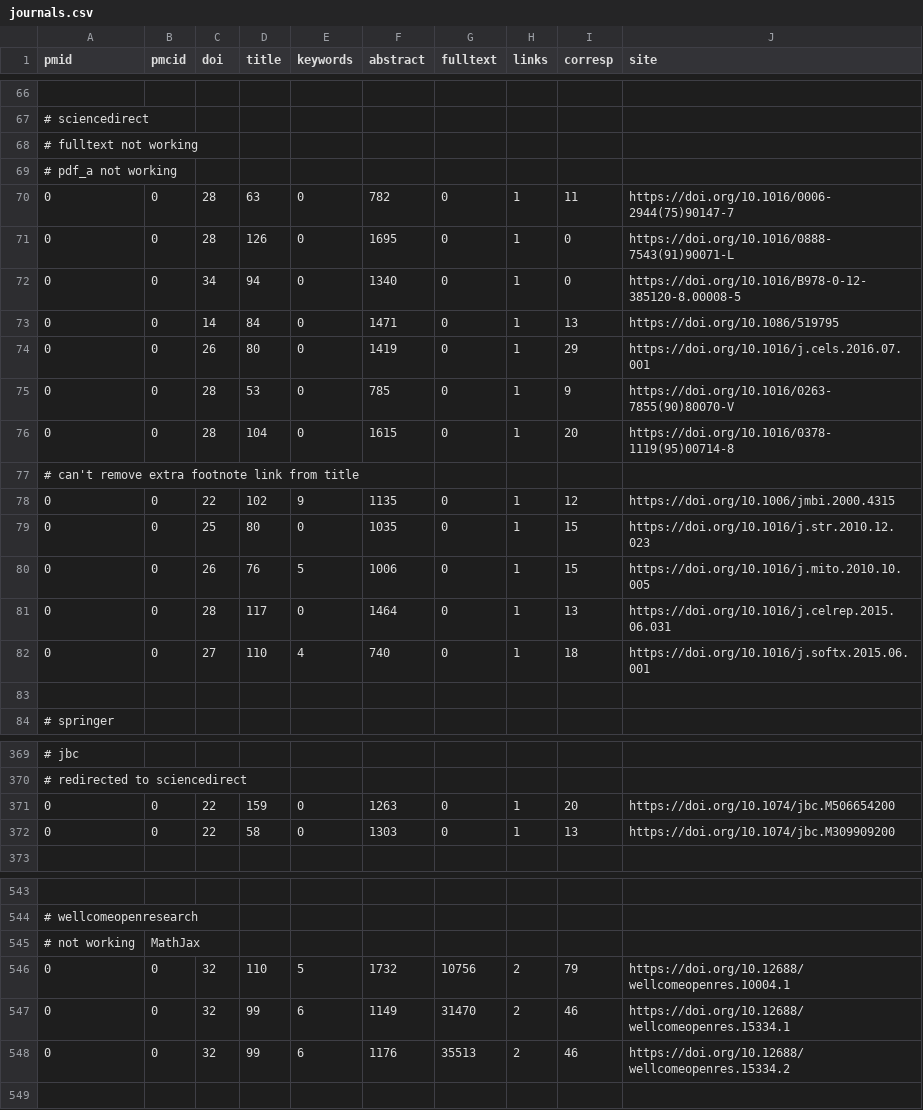
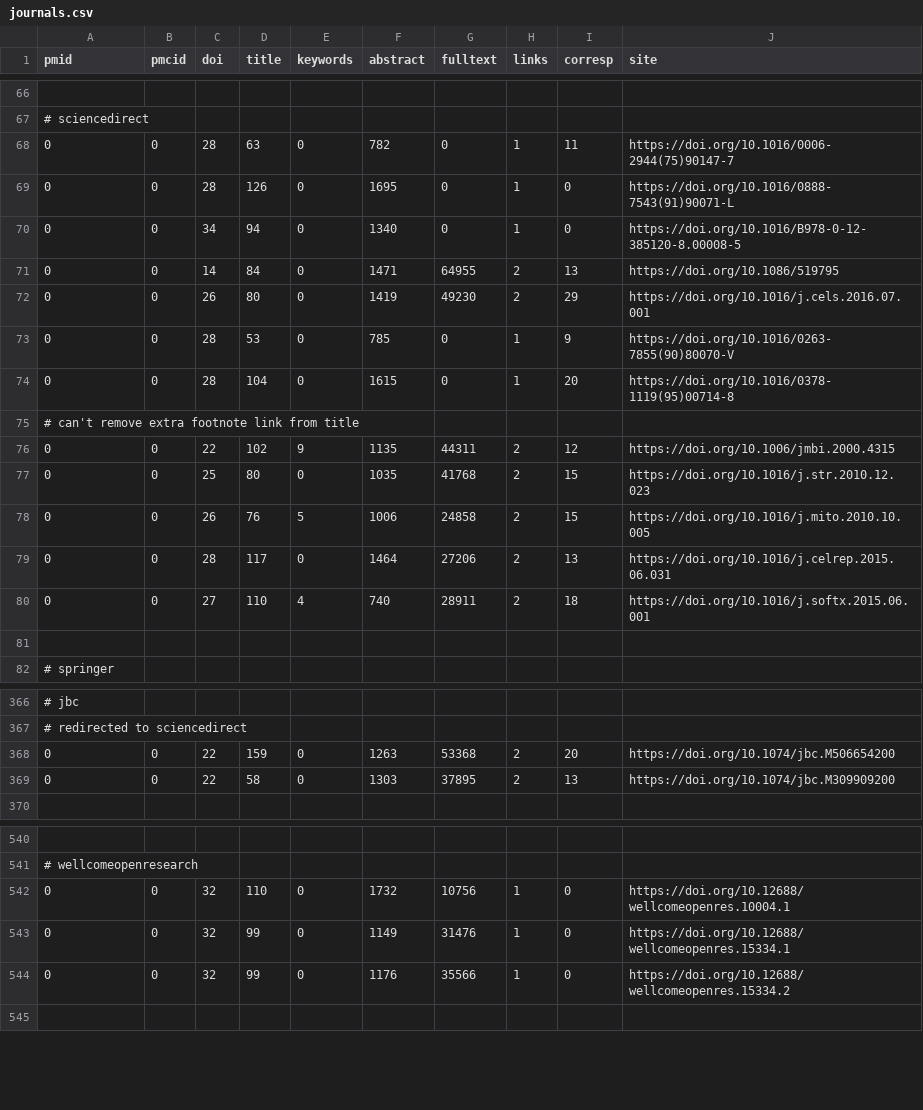
Before and after one commit to edamontology/pubfetcher, a CSV file: core/src/main/resources/scrape/journals.csv, drawn as a sheet; only a part is shown, gaps mark what is left out; the diff covers the shown part only.

Commit message:
get more sites working with WebDriver wait_until

```diff
--- a/core/src/main/resources/scrape/journals.csv
+++ b/core/src/main/resources/scrape/journals.csv
@@ -67,4 +67,2 @@ pmid,pmcid,doi,title,keywords,abstract,fulltext,links,corresp,site
 # sciencedirect
-# fulltext not working
-# pdf_a not working
 0,0,28,63,0,782,0,1,11,https://doi.org/10.1016/0006-2944(75)90147-7
@@ -72,4 +70,4 @@ pmid,pmcid,doi,title,keywords,abstract,fulltext,links,corresp,site
 0,0,34,94,0,1340,0,1,0,https://doi.org/10.1016/B978-0-12-385120-8.00008-5
-0,0,14,84,0,1471,0,1,13,https://doi.org/10.1086/519795
-0,0,26,80,0,1419,0,1,29,https://doi.org/10.1016/j.cels.2016.07.001
+0,0,14,84,0,1471,64955,2,13,https://doi.org/10.1086/519795
+0,0,26,80,0,1419,49230,2,29,https://doi.org/10.1016/j.cels.2016.07.001
 0,0,28,53,0,785,0,1,9,https://doi.org/10.1016/0263-7855(90)80070-V
@@ -77,7 +75,7 @@ pmid,pmcid,doi,title,keywords,abstract,fulltext,links,corresp,site
 # can't remove extra footnote link from title
-0,0,22,102,9,1135,0,1,12,https://doi.org/10.1006/jmbi.2000.4315
-0,0,25,80,0,1035,0,1,15,https://doi.org/10.1016/j.str.2010.12.023
-0,0,26,76,5,1006,0,1,15,https://doi.org/10.1016/j.mito.2010.10.005
-0,0,28,117,0,1464,0,1,13,https://doi.org/10.1016/j.celrep.2015.06.031
-0,0,27,110,4,740,0,1,18,https://doi.org/10.1016/j.softx.2015.06.001
+0,0,22,102,9,1135,44311,2,12,https://doi.org/10.1006/jmbi.2000.4315
+0,0,25,80,0,1035,41768,2,15,https://doi.org/10.1016/j.str.2010.12.023
+0,0,26,76,5,1006,24858,2,15,https://doi.org/10.1016/j.mito.2010.10.005
+0,0,28,117,0,1464,27206,2,13,https://doi.org/10.1016/j.celrep.2015.06.031
+0,0,27,110,4,740,28911,2,18,https://doi.org/10.1016/j.softx.2015.06.001
 
@@ -370,4 +367,4 @@ pmid,pmcid,doi,title,keywords,abstract,fulltext,links,corresp,site
 # redirected to sciencedirect
-0,0,22,159,0,1263,0,1,20,https://doi.org/10.1074/jbc.M506654200
-0,0,22,58,0,1303,0,1,13,https://doi.org/10.1074/jbc.M309909200
+0,0,22,159,0,1263,53368,2,20,https://doi.org/10.1074/jbc.M506654200
+0,0,22,58,0,1303,37895,2,13,https://doi.org/10.1074/jbc.M309909200
 
@@ -544,6 +541,5 @@ pmid,pmcid,doi,title,keywords,abstract,fulltext,links,corresp,site
 # wellcomeopenresearch
-# not working, MathJax
-0,0,32,110,5,1732,10756,2,79,https://doi.org/10.12688/wellcomeopenres.10004.1
-0,0,32,99,6,1149,31470,2,46,https://doi.org/10.12688/wellcomeopenres.15334.1
-0,0,32,99,6,1176,35513,2,46,https://doi.org/10.12688/wellcomeopenres.15334.2
+0,0,32,110,0,1732,10756,1,0,https://doi.org/10.12688/wellcomeopenres.10004.1
+0,0,32,99,0,1149,31476,1,0,https://doi.org/10.12688/wellcomeopenres.15334.1
+0,0,32,99,0,1176,35566,1,0,https://doi.org/10.12688/wellcomeopenres.15334.2
 
```
Also changed, not shown: 2 removed rows and 18 edited cells elsewhere in this file, core/src/main/resources/scrape/webpages.csv, 6 other files.
